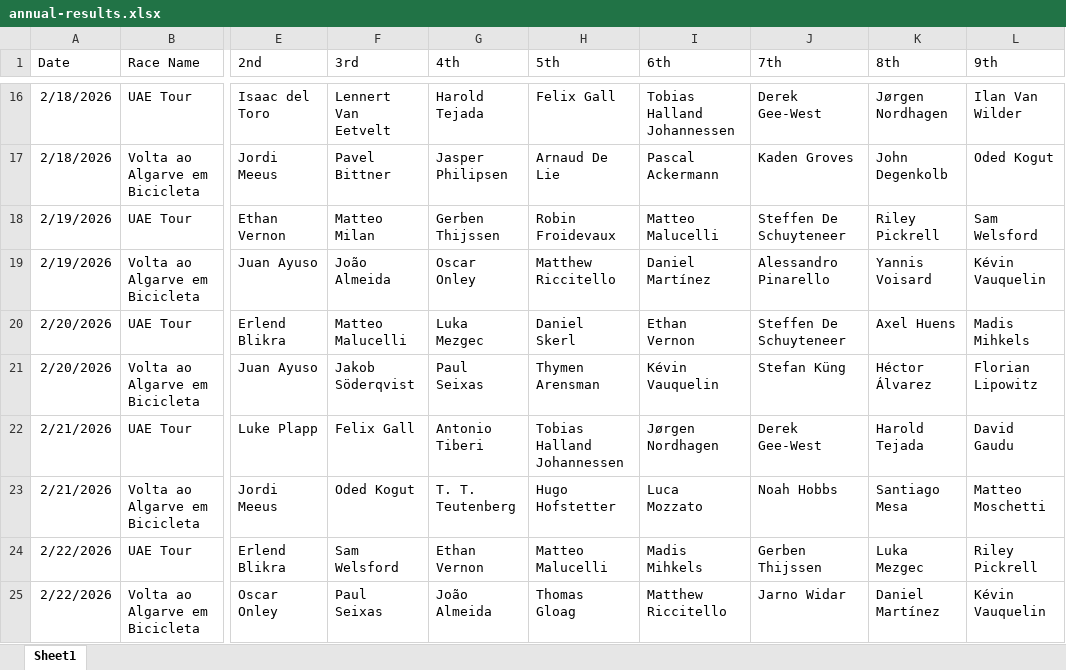
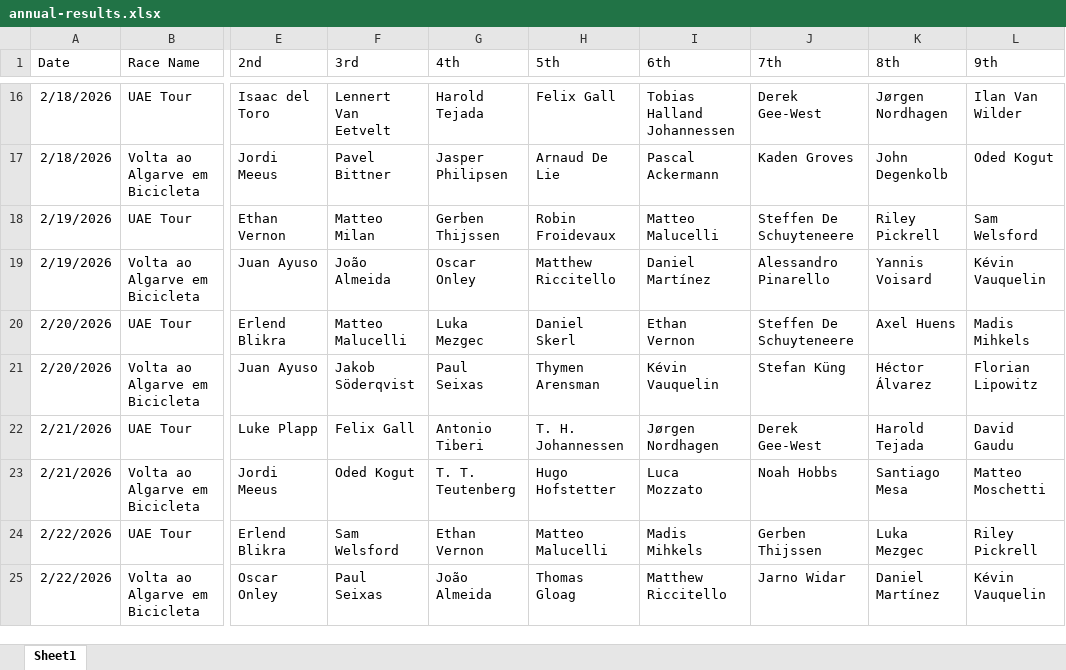
Before and after one commit to danpsh/2026-Giro-Fantasy, an Excel workbook: annual-results.xlsx, sheet Sheet1, drawn as a sheet; only a part is shown, gaps mark what is left out; values as stored, in another font and other column widths than the file's, no borders; the diff covers the shown part only; the diff names each change by its address in the sheet, - before the commit and + after, or states it on an @@ line.

Commit message:
Add files via upload

```diff
--- a/annual-results.xlsx (sheet Sheet1)
+++ b/annual-results.xlsx (sheet Sheet1)
-J18 (7th): Steffen De Schuyteneer
+J18 (7th): Steffen De Schuyteneere
-J20 (7th): Steffen De Schuyteneer
+J20 (7th): Steffen De Schuyteneere
-H22 (5th): Tobias Halland Johannessen
+H22 (5th): T. H. Johannessen
```
Also changed, not shown: 4 edited cells elsewhere in this sheet.
